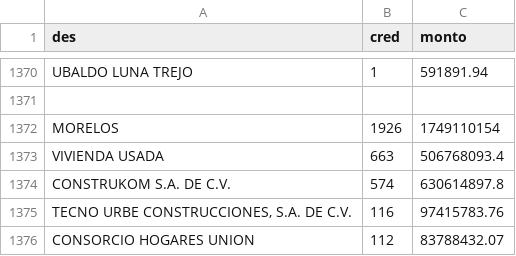
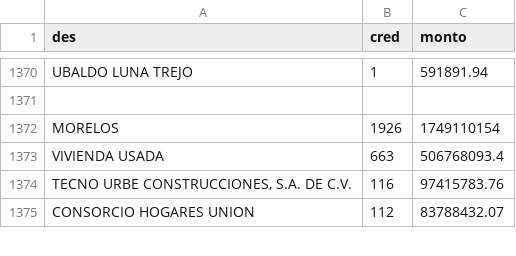
Before and after one commit to claudiodanielpc/vivienda, a CSV file: fovissstedes.csv, drawn as a sheet; only a part is shown, gaps mark what is left out.

Commit message:
Actualización a octubre

```diff
--- a/fovissstedes.csv
+++ b/fovissstedes.csv
@@ -1373,3 +1373,2 @@ MORELOS,1926,1749110154
 VIVIENDA USADA,663,506768093.4
-CONSTRUKOM S.A. DE C.V.,574,630614897.8
 "TECNO URBE CONSTRUCCIONES, S.A. DE C.V.",116,97415783.76
```
